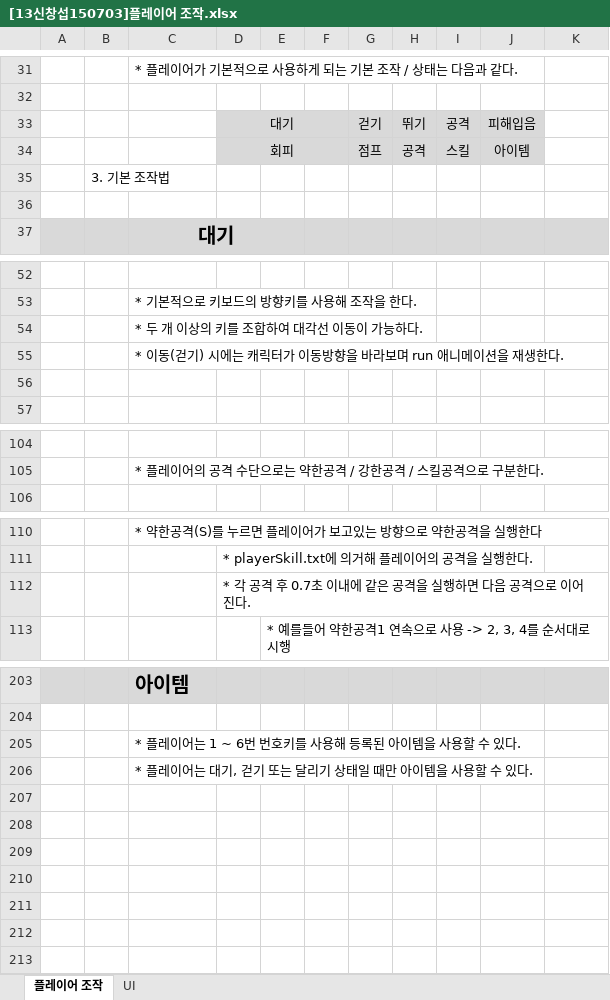
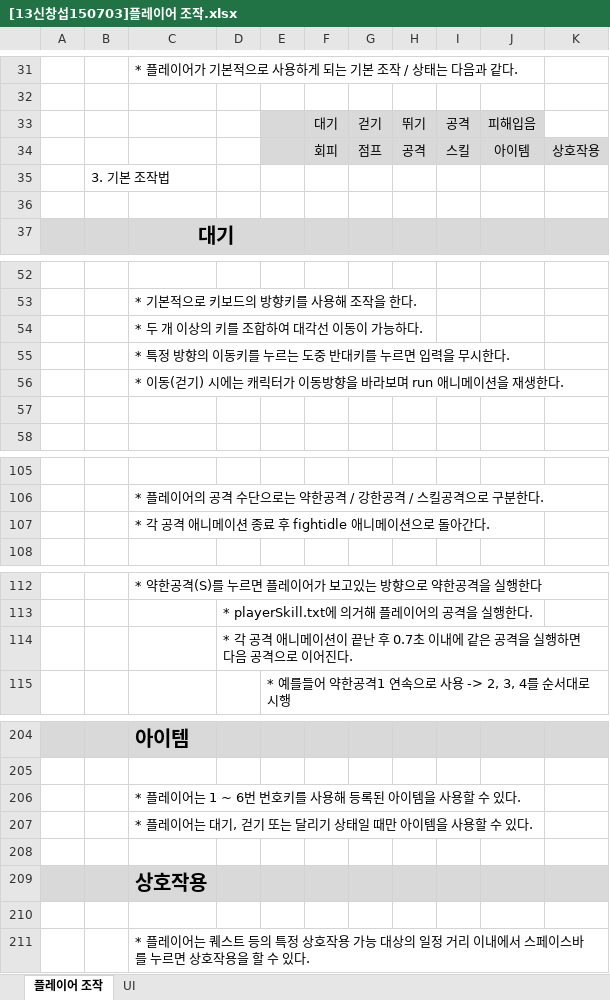
Before and after one commit to korleinster/gamebusdriver, an Excel workbook: plan/0.시스템/1.플레이어 설정/[13신창섭150703]플레이어 조작.xlsx, sheet 플레이어 조작, drawn as a sheet; only a part is shown, gaps mark what is left out; values as stored, in another font and other column widths than the file's, no borders; charts and pictures not drawn; removed rows and columns are numbered as before the commit, all else as after; the diff covers the shown part only; the diff names each change by its address in the sheet, - before the commit and + after, or states it on an @@ line.

```diff
--- a/plan/0.시스템/1.플레이어 설정/[13신창섭150703]플레이어 조작.xlsx (sheet 플레이어 조작)
+++ b/plan/0.시스템/1.플레이어 설정/[13신창섭150703]플레이어 조작.xlsx (sheet 플레이어 조작)
-D33: 대기
+D33: (empty)
-D33:D34 fill: #D9D9D9
+D33:D34 fill: none
-D33:F33 merged
-F33: (empty)
+F33: 대기
-D34: 회피
+D34: (empty)
-D34:F34 merged
-F34: (empty)
+F34: 회피
-K34: (empty)
+K34: 상호작용
-K34 fill: none
+K34 fill: #D9D9D9
+row 55:  |  | * 특정 방향의 이동키를 누르는 도중 반대키를 누르면 입력을 무시한다.
+row 107:  |  | * 각 공격 애니메이션 종료 후 fightidle 애니메이션으로 돌아간다.
-D114: …공격 후 0.7초…
+D114: …공격 애니메이션이 끝난 후 0.7초…
+row 208: (empty)
+row 209:  |  | 상호작용
+row 210: (empty)
+row 211:  |  | * 플레이어는 퀘스트 등의 특정 상호작용 가능 대상의 일정 거리 이내에서 스페이스바를 누르면 상호작용을 할 수 있다.
```
Also changed, not shown: 1 removed row elsewhere in this sheet, charts or pictures, 14 other files.
